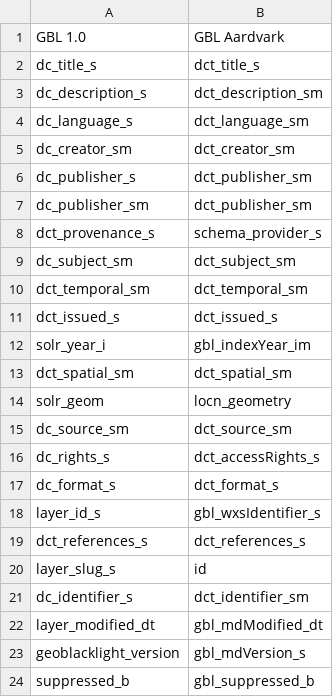
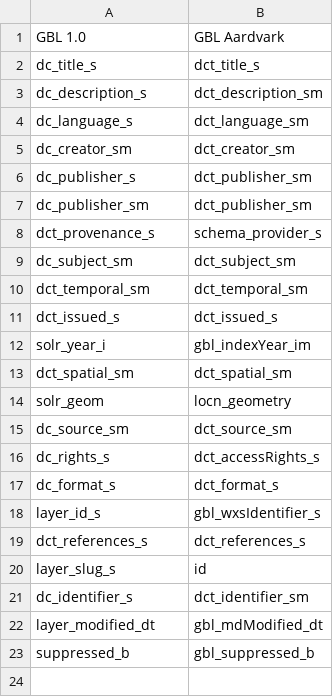
Before and after one commit to OpenGeoMetadata/gbl-1_to_aardvark, a CSV file: crosswalk.csv, drawn as a sheet; the diff names each change by its address in the sheet, - before the commit and + after, or states it on an @@ line.

Commit message:
Remove geoblacklight_version,gbl_mdVersion_s from crosswalk

```diff
--- a/crosswalk.csv
+++ b/crosswalk.csv
-row 23: geoblacklight_version | gbl_mdVersion_s
```
